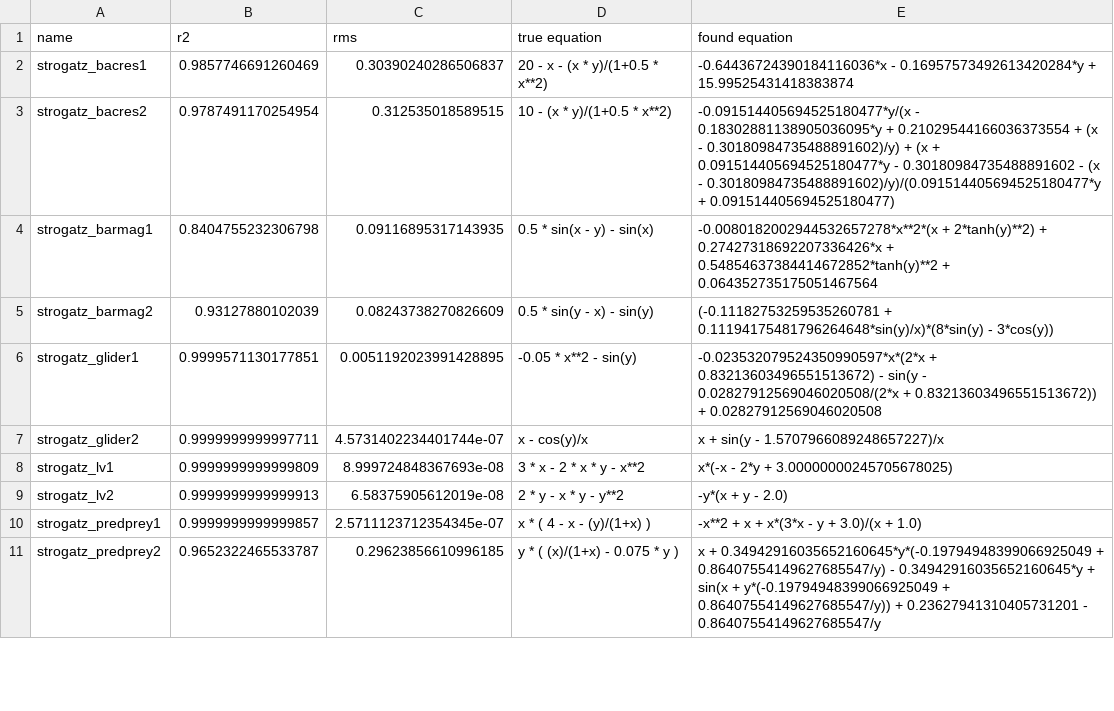
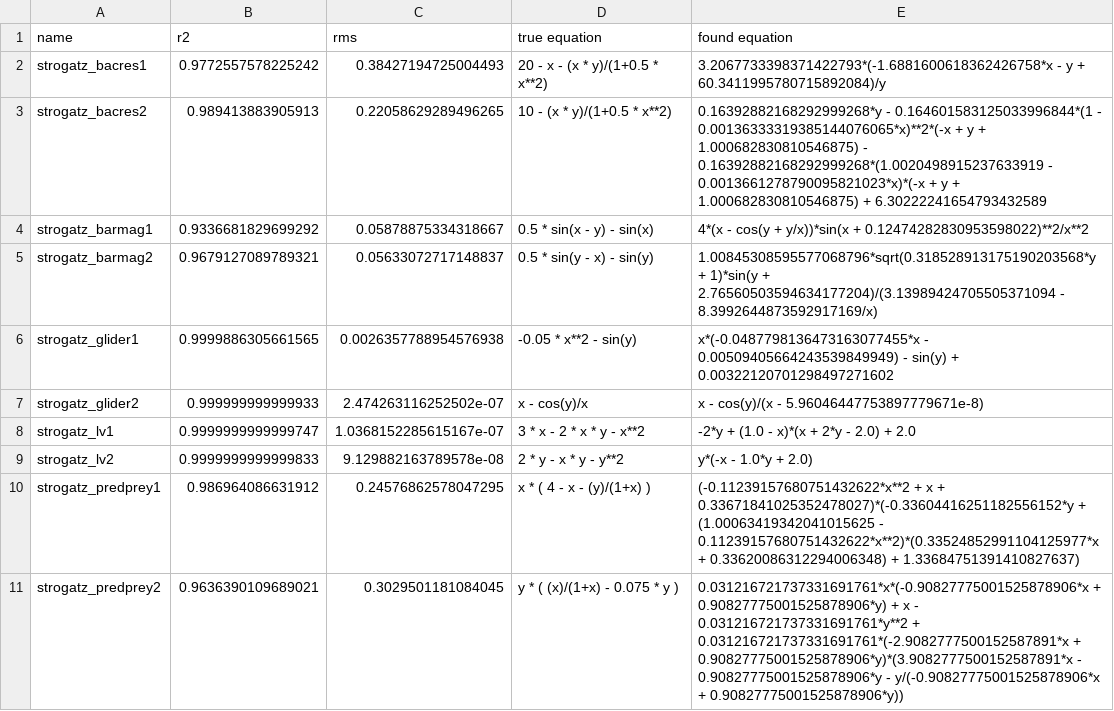
Before and after one commit to janoPig/HROCH, a CSV file: ci-test/results/strogatz_win.csv, drawn as a sheet; only a part is shown; the diff covers the shown part only.

Commit message:
Commit from GitHub Actions (Strogatz - windows)

```diff
--- a/ci-test/results/strogatz_win.csv
+++ b/ci-test/results/strogatz_win.csv
@@ -1,11 +1,11 @@
 name,r2,rms,true equation,found equation
-strogatz_bacres1,0.9857746691260469,0.30390240286506837, 20 - x - (x * y)/(1+0.5 * x**2),-0.64436724390184116036*x - 0.16957573492613420284*y + 15.99525431418383874
-strogatz_bacres2,0.9787491170254954,0.312535018589515, 10 - (x * y)/(1+0.5 * x**2),-0.091514405694525180477*y/(x - 0.18302881138905036095*y + 0.21029544166036373554 + (x - 0.30180984735488891602)/y) + (x + 0.091514405694525180477*y - 0.30180984735488891602 - (x - 0.30180984735488891602)/y)/(0.091514405694525180477*y + 0.091514405694525180477)
-strogatz_barmag1,0.8404755232306798,0.09116895317143935, 0.5 * sin(x - y) - sin(x),-0.0080182002944532657278*x**2*(x + 2*tanh(y)**2) + 0.27427318692207336426*x + 0.54854637384414672852*tanh(y)**2 + 0.064352735175051467564
-strogatz_barmag2,0.93127880102039,0.08243738270826609, 0.5 * sin(y - x) - sin(y),(-0.11182753259535260781 + 0.11194175481796264648*sin(y)/x)*(8*sin(y) - 3*cos(y))
-strogatz_glider1,0.9999571130177851,0.0051192023991428895, -0.05 * x**2 - sin(y),-0.023532079524350990597*x*(2*x + 0.83213603496551513672) - sin(y - 0.02827912569046020508/(2*x + 0.83213603496551513672)) + 0.02827912569046020508
-strogatz_glider2,0.9999999999997711,4.5731402234401744e-07, x - cos(y)/x,x + sin(y - 1.5707966089248657227)/x
-strogatz_lv1,0.9999999999999809,8.999724848367693e-08, 3  * x - 2  * x * y - x**2,x*(-x - 2*y + 3.00000000245705678025)
-strogatz_lv2,0.9999999999999913,6.58375905612019e-08, 2 * y - x * y - y**2,-y*(x + y - 2.0)
-strogatz_predprey1,0.9999999999999857,2.5711123712354345e-07, x  * ( 4 - x - (y)/(1+x) ),-x**2 + x + x*(3*x - y + 3.0)/(x + 1.0)
-strogatz_predprey2,0.9652322465533787,0.29623856610996185, y * ( (x)/(1+x) - 0.075 * y ),x + 0.34942916035652160645*y*(-0.19794948399066925049 + 0.86407554149627685547/y) - 0.34942916035652160645*y + sin(x + y*(-0.19794948399066925049 + 0.86407554149627685547/y)) + 0.23627941310405731201 - 0.86407554149627685547/y
+strogatz_bacres1,0.9772557578225242,0.38427194725004493, 20 - x - (x * y)/(1+0.5 * x**2),3.2067733398371422793*(-1.6881600618362426758*x - y + 60.3411995780715892084)/y
+strogatz_bacres2,0.989413883905913,0.22058629289496265, 10 - (x * y)/(1+0.5 * x**2),0.16392882168292999268*y - 0.164601583125033996844*(1 - 0.00136333319385144076065*x)**2*(-x + y + 1.000682830810546875) - 0.16392882168292999268*(1.0020498915237633919 - 0.0013661278790095821023*x)*(-x + y + 1.000682830810546875) + 6.30222241654793432589
+strogatz_barmag1,0.9336681829699292,0.05878875334318667, 0.5 * sin(x - y) - sin(x),4*(x - cos(y + y/x))*sin(x + 0.12474282830953598022)**2/x**2
+strogatz_barmag2,0.9679127089789321,0.05633072717148837, 0.5 * sin(y - x) - sin(y),1.00845308595577068796*sqrt(0.318528913175190203568*y + 1)*sin(y + 2.76560503594634177204)/(3.13989424705505371094 - 8.3992644873592917169/x)
+strogatz_glider1,0.9999886305661565,0.0026357788954576938, -0.05 * x**2 - sin(y),x*(-0.0487798136473163077455*x - 0.00509405664243539849949) - sin(y) + 0.00322120701298497271602
+strogatz_glider2,0.999999999999933,2.474263116252502e-07, x - cos(y)/x,x - cos(y)/(x - 5.96046447753897779671e-8)
+strogatz_lv1,0.9999999999999747,1.0368152285615167e-07, 3  * x - 2  * x * y - x**2,-2*y + (1.0 - x)*(x + 2*y - 2.0) + 2.0
+strogatz_lv2,0.9999999999999833,9.129882163789578e-08, 2 * y - x * y - y**2,y*(-x - 1.0*y + 2.0)
+strogatz_predprey1,0.986964086631912,0.24576862578047295, x  * ( 4 - x - (y)/(1+x) ),(-0.11239157680751432622*x**2 + x + 0.33671841025352478027)*(-0.33604416251182556152*y + (1.00063419342041015625 - 0.11239157680751432622*x**2)*(0.33524852991104125977*x + 0.33620086312294006348) + 1.33684751391410827637)
+strogatz_predprey2,0.9636390109689021,0.3029501181084045, y * ( (x)/(1+x) - 0.075 * y ),0.031216721737331691761*x*(-0.90827775001525878906*x + 0.90827775001525878906*y) + x - 0.031216721737331691761*y**2 + 0.031216721737331691761*(-2.9082777500152587891*x + 0.90827775001525878906*y)*(3.9082777500152587891*x - 0.90827775001525878906*y - y/(-0.90827775001525878906*x + 0.90827775001525878906*y))
```
Also changed, not shown: 12 edited cells elsewhere in this file.
